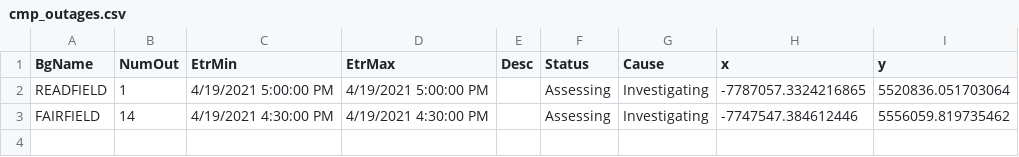
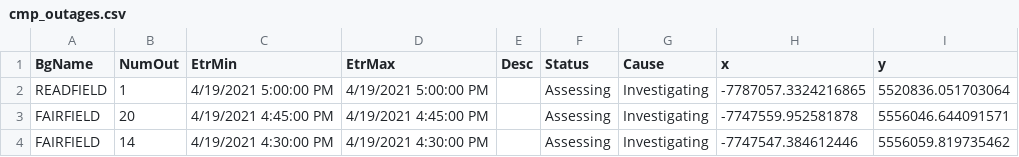
Before and after one commit to abkfenris/cmp-outages, a CSV file: cmp_outages.csv, drawn as a sheet.

```diff
--- a/cmp_outages.csv
+++ b/cmp_outages.csv
@@ -2,2 +2,3 @@ BgName,NumOut,EtrMin,EtrMax,Desc,Status,Cause,x,y
 READFIELD,1,4/19/2021 5:00:00 PM,4/19/2021 5:00:00 PM,,Assessing,Investigating,-7787057.3324216865,5520836.051703064
+FAIRFIELD,20,4/19/2021 4:45:00 PM,4/19/2021 4:45:00 PM,,Assessing,Investigating,-7747559.952581878,5556046.644091571
 FAIRFIELD,14,4/19/2021 4:30:00 PM,4/19/2021 4:30:00 PM,,Assessing,Investigating,-7747547.384612446,5556059.819735462
```
